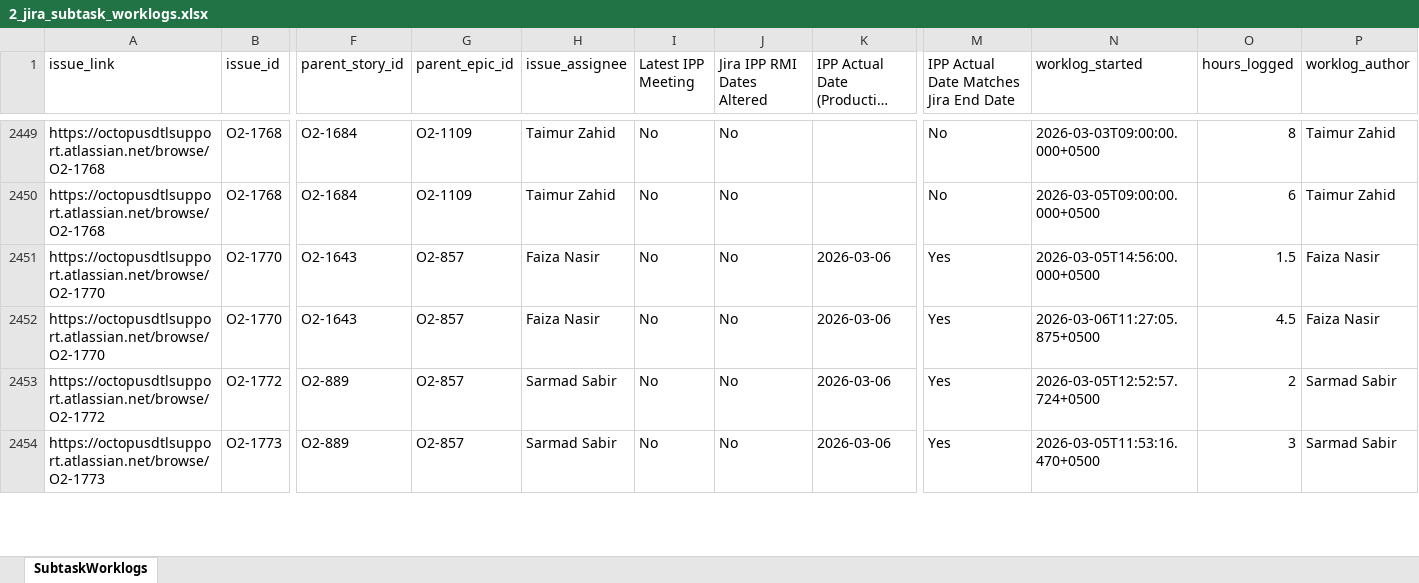
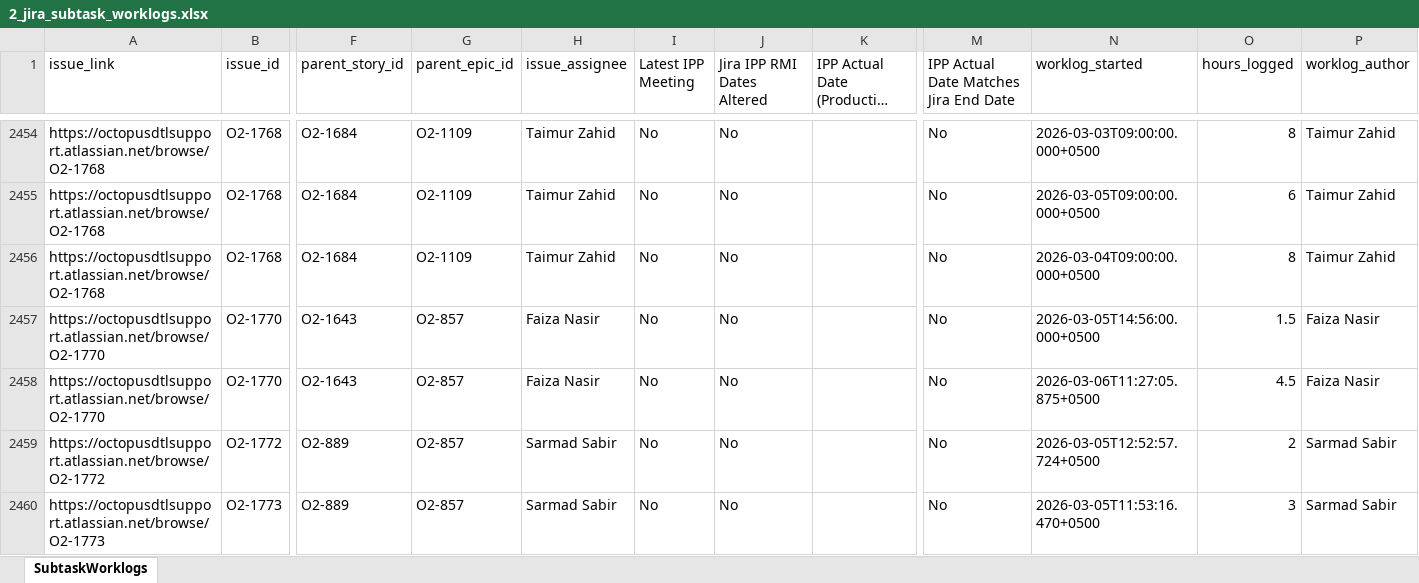
Before and after one commit to odlhassan/JIRA-SCRIPT, an Excel workbook: 2_jira_subtask_worklogs.xlsx, sheet SubtaskWorklogs, drawn as a sheet; only a part is shown, gaps mark what is left out; long unchanged cells end in …; values as stored, in another font and other column widths than the file's, no borders; addresses are those after the commit; rows hold the shown columns only; the diff covers the shown part only; the diff names each change by its address in the sheet, - before the commit and + after, or states it on an @@ line.

```diff
--- a/2_jira_subtask_worklogs.xlsx (sheet SubtaskWorklogs)
+++ b/2_jira_subtask_worklogs.xlsx (sheet SubtaskWorklogs)
+row 2456: https://octopusdtlsupport.atlassian.net/browse/O2-1768 | O2-1768 | O2-1684 | O2-1109 | Taimur Zahid | No | No |  | No | 2026-03-04T09:00:00.000+0500 | 8 | Taimur Zahid
-K2457:K2460: 2026-03-06
+K2457:K2460: (empty)
-M2457:M2460: Yes
+M2457:M2460: No
```
Also changed, not shown: 11 added rows and 1363 edited cells elsewhere in this sheet, 1_jira_work_items_export.xlsx, 3_jira_subtask_worklog_rollup.xlsx, 38 other files.
